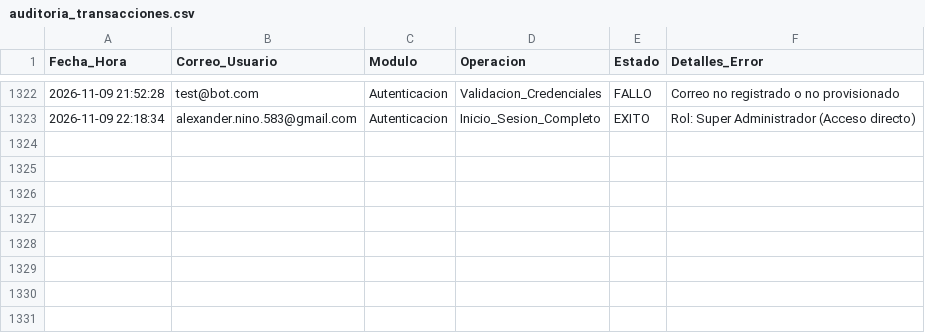
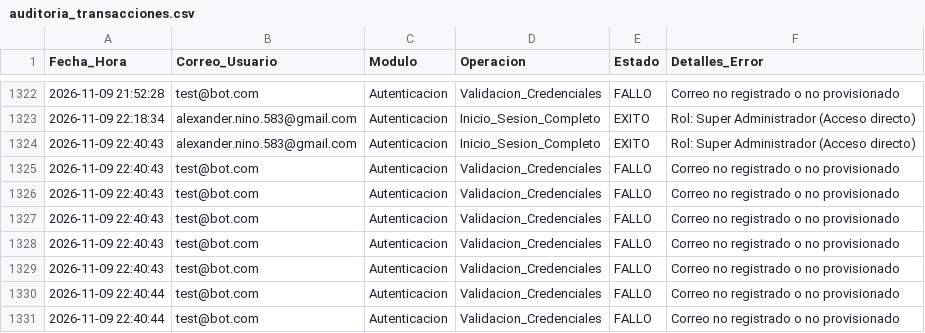
Before and after one commit to diegoalexandernino583-svg/consultoria-edtech, a CSV file: auditoria_transacciones.csv, drawn as a sheet; only a part is shown, gaps mark what is left out; the diff names each change by its address in the sheet, - before the commit and + after, or states it on an @@ line.

Commit message:
feat(audit-webhooks): implementar modelo audit_logs, endpoints de webhooks para make y difusion en tiempo real de usuarios

```diff
--- a/auditoria_transacciones.csv
+++ b/auditoria_transacciones.csv
+row 1324: 2026-11-09 22:40:43 | alexander.nino.583@gmail.com | Autenticacion | Inicio_Sesion_Completo | EXITO | Rol: Super Administrador (Acceso directo)
+row 1325: 2026-11-09 22:40:43 | test@bot.com | Autenticacion | Validacion_Credenciales | FALLO | Correo no registrado o no provisionado
+row 1326: 2026-11-09 22:40:43 | test@bot.com | Autenticacion | Validacion_Credenciales | FALLO | Correo no registrado o no provisionado
+row 1327: 2026-11-09 22:40:43 | test@bot.com | Autenticacion | Validacion_Credenciales | FALLO | Correo no registrado o no provisionado
+row 1328: 2026-11-09 22:40:43 | test@bot.com | Autenticacion | Validacion_Credenciales | FALLO | Correo no registrado o no provisionado
+row 1329: 2026-11-09 22:40:43 | test@bot.com | Autenticacion | Validacion_Credenciales | FALLO | Correo no registrado o no provisionado
+row 1330: 2026-11-09 22:40:44 | test@bot.com | Autenticacion | Validacion_Credenciales | FALLO | Correo no registrado o no provisionado
+row 1331: 2026-11-09 22:40:44 | test@bot.com | Autenticacion | Validacion_Credenciales | FALLO | Correo no registrado o no provisionado
```
Also changed, not shown: 9 other files.
